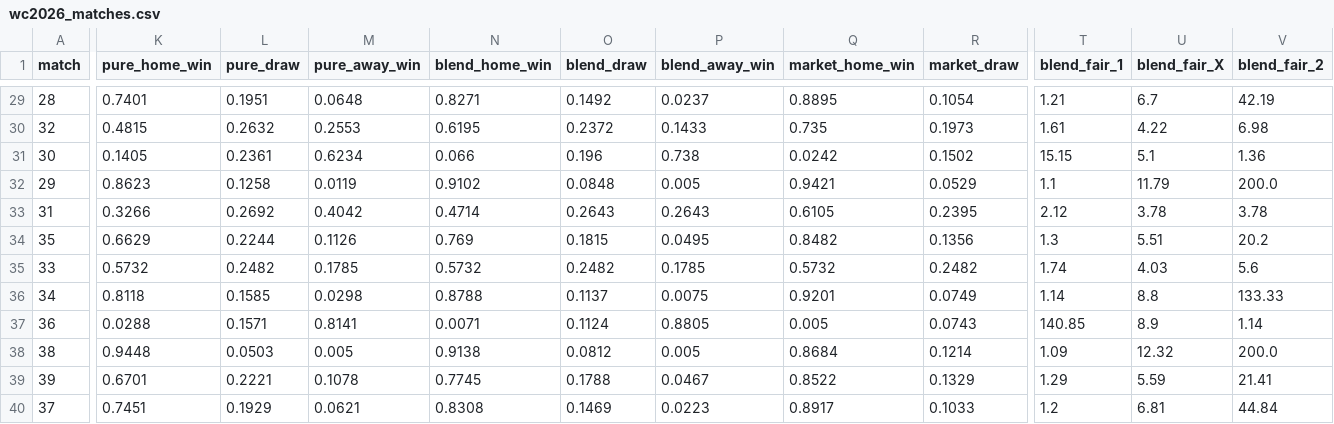
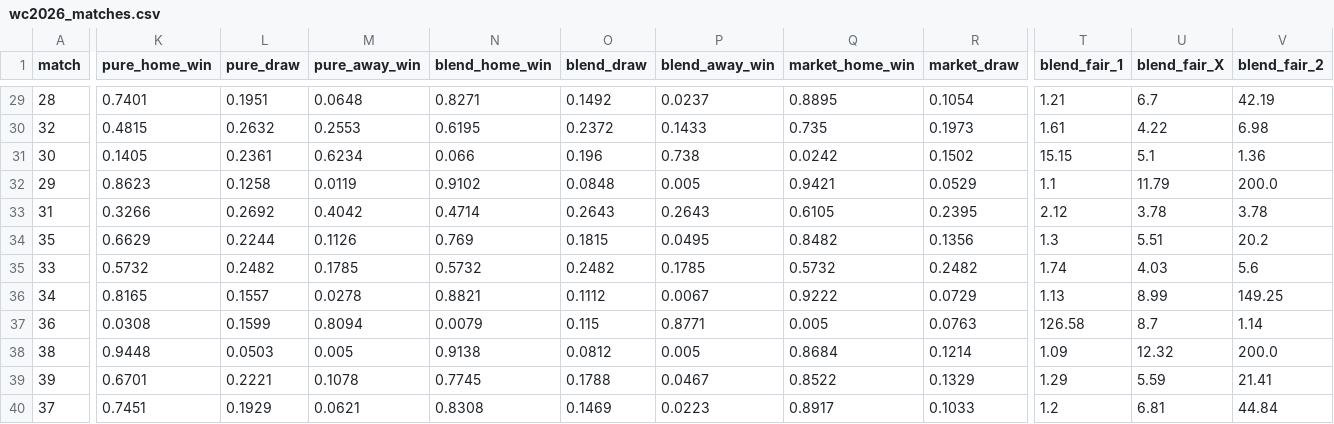
Before and after one commit to WildCamelHyperMedia/wc2026-model, a CSV file: wc2026_matches.csv, drawn as a sheet; only a part is shown, gaps mark what is left out; the diff covers the shown part only; the diff names each change by its address in the sheet, - before the commit and + after, or states it on an @@ line.

```diff
--- a/wc2026_matches.csv
+++ b/wc2026_matches.csv
-K36 (pure_home_win): 0.8118
+K36 (pure_home_win): 0.8165
-L36 (pure_draw): 0.1585
+L36 (pure_draw): 0.1557
-M36 (pure_away_win): 0.0298
+M36 (pure_away_win): 0.0278
-N36 (blend_home_win): 0.8788
+N36 (blend_home_win): 0.8821
-O36 (blend_draw): 0.1137
+O36 (blend_draw): 0.1112
-P36 (blend_away_win): 0.0075
+P36 (blend_away_win): 0.0067
-Q36 (market_home_win): 0.9201
+Q36 (market_home_win): 0.9222
-R36 (market_draw): 0.0749
+R36 (market_draw): 0.0729
-T36 (blend_fair_1): 1.14
+T36 (blend_fair_1): 1.13
-U36 (blend_fair_X): 8.8
+U36 (blend_fair_X): 8.99
-V36 (blend_fair_2): 133.33
+V36 (blend_fair_2): 149.25
-K37 (pure_home_win): 0.0288
+K37 (pure_home_win): 0.0308
-L37 (pure_draw): 0.1571
+L37 (pure_draw): 0.1599
-M37 (pure_away_win): 0.8141
+M37 (pure_away_win): 0.8094
-N37 (blend_home_win): 0.0071
+N37 (blend_home_win): 0.0079
-O37 (blend_draw): 0.1124
+O37 (blend_draw): 0.115
-P37 (blend_away_win): 0.8805
+P37 (blend_away_win): 0.8771
-R37 (market_draw): 0.0743
+R37 (market_draw): 0.0763
-T37 (blend_fair_1): 140.85
+T37 (blend_fair_1): 126.58
-U37 (blend_fair_X): 8.9
+U37 (blend_fair_X): 8.7
```
Also changed, not shown: 137 edited cells elsewhere in this file, wc2026_results.csv, 5 other files.
